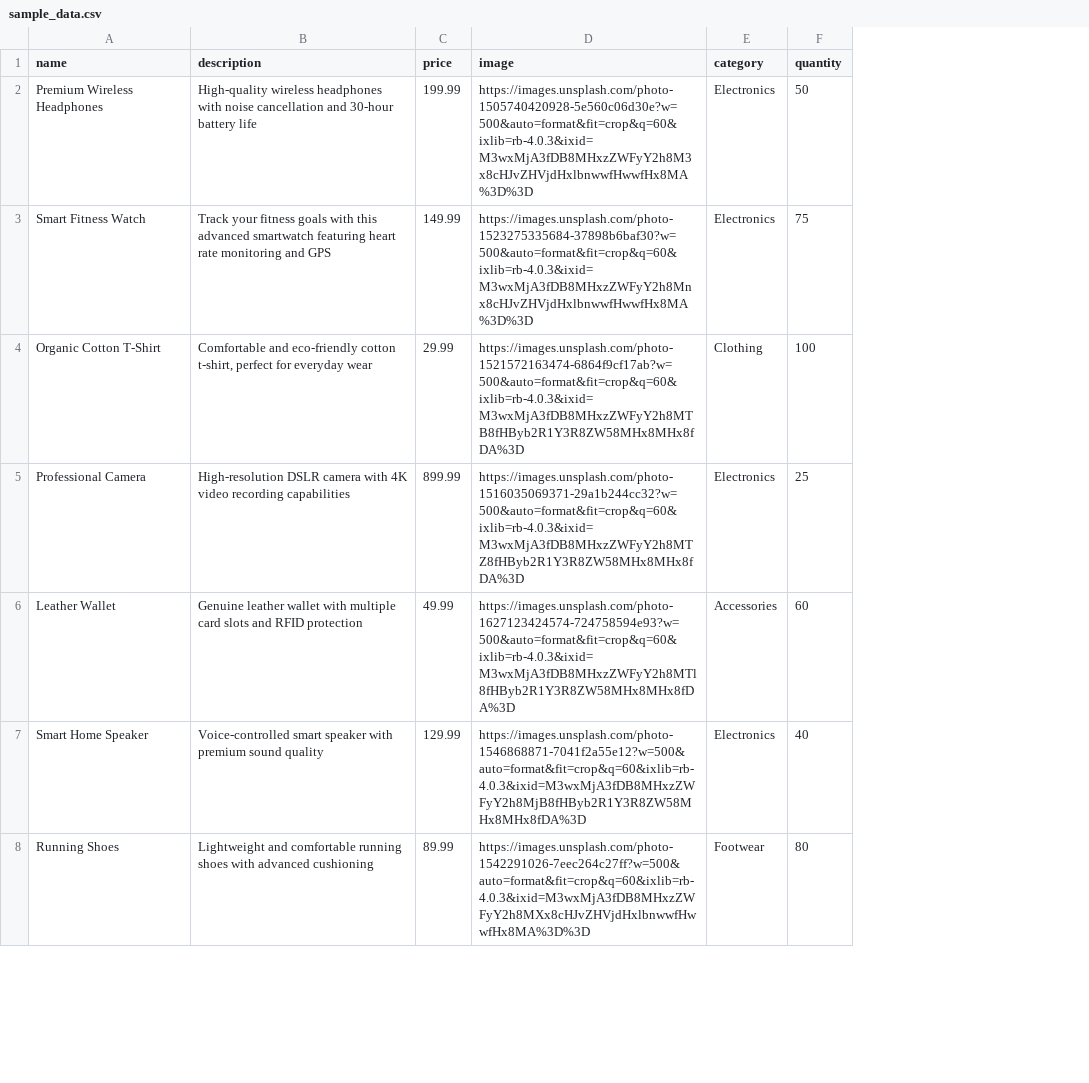
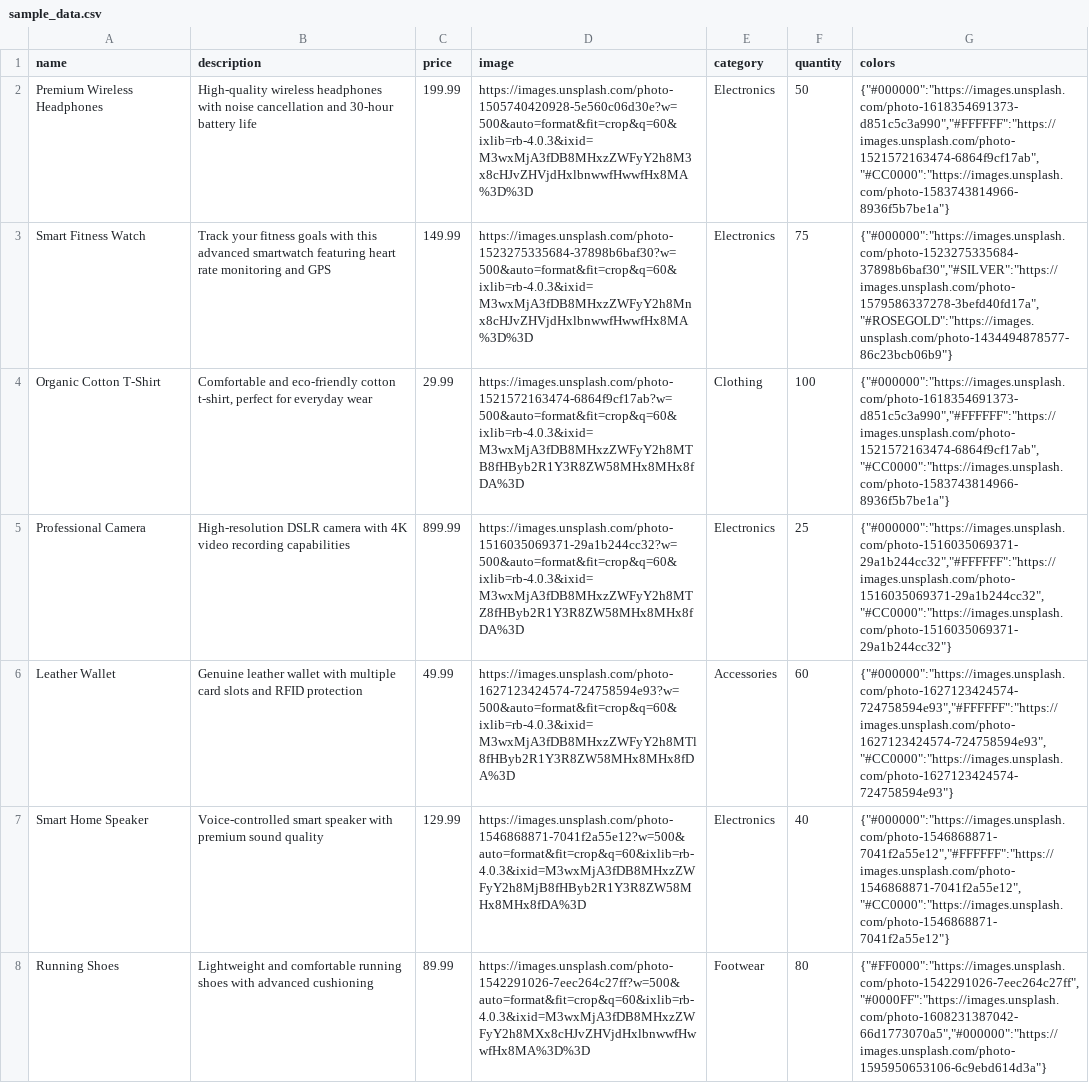
Before and after one commit to abd00elnagar/5amsat-Service, a CSV file: base-site/sample_data.csv, drawn as a sheet; only a part is shown; the diff covers the shown part only; the diff names each change by its address in the sheet, - before the commit and + after, or states it on an @@ line.

```diff
--- a/base-site/sample_data.csv
+++ b/base-site/sample_data.csv
+column G (colors), rows 2-8: {"#000000":"https://images.unsplash.com/photo-1618354691373-d851c5c3a990","#FFFFFF":"https://images.unsplash.com/photo-1521572163474-6864f9cf17ab","#CC0000":"https://images.unsplash.com/photo-1583743814966-8936f5b7be1a"} | {"#000000":"https://images.unsplash.com/photo-1523275335684-37898b6baf30","#SILVER":"https://images.unsplash.com/photo-1579586337278-3befd40fd17a","#ROSEGOLD":"https://images.unsplash.com/photo-1434494878577-86c23bcb06b9"} | {"#000000":"https://images.unsplash.com/photo-1618354691373-d851c5c3a990","#FFFFFF":"https://images.unsplash.com/photo-1521572163474-6864f9cf17ab","#CC0000":"https://images.unsplash.com/photo-1583743814966-8936f5b7be1a"} | {"#000000":"https://images.unsplash.com/photo-1516035069371-29a1b244cc32","#FFFFFF":"https://images.unsplash.com/photo-1516035069371-29a1b244cc32","#CC0000":"https://images.unsplash.com/photo-1516035069371-29a1b244cc32"} | {"#000000":"https://images.unsplash.com/photo-1627123424574-724758594e93","#FFFFFF":"https://images.unsplash.com/photo-1627123424574-724758594e93","#CC0000":"https://images.unsplash.com/photo-1627123424574-724758594e93"} | {"#000000":"https://images.unsplash.com/photo-1546868871-7041f2a55e12","#FFFFFF":"https://images.unsplash.com/photo-1546868871-7041f2a55e12","#CC0000":"https://images.unsplash.com/photo-1546868871-7041f2a55e12"} | {"#FF0000":"https://images.unsplash.com/photo-1542291026-7eec264c27ff","#0000FF":"https://images.unsplash.com/photo-1608231387042-66d1773070a5","#000000":"https://images.unsplash.com/photo-1595950653106-6c9ebd614d3a"}
```
Also changed, not shown: 5 added rows elsewhere in this file, 23 other files.
